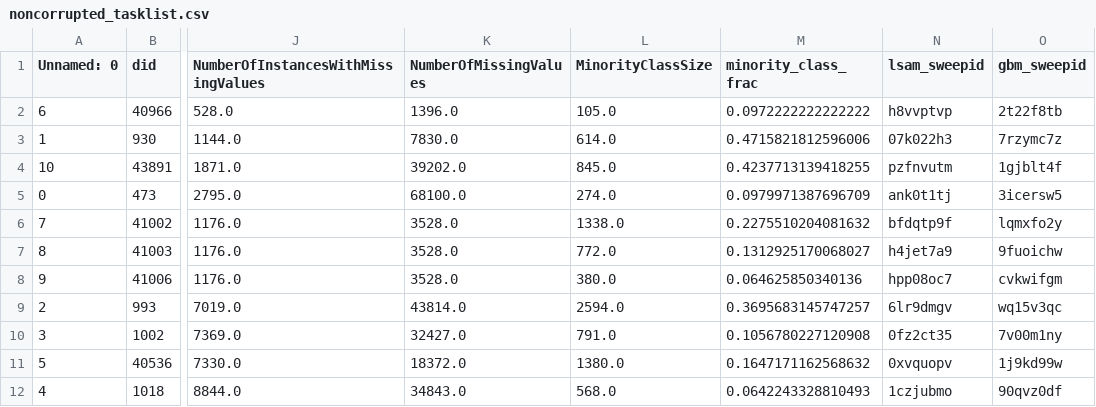
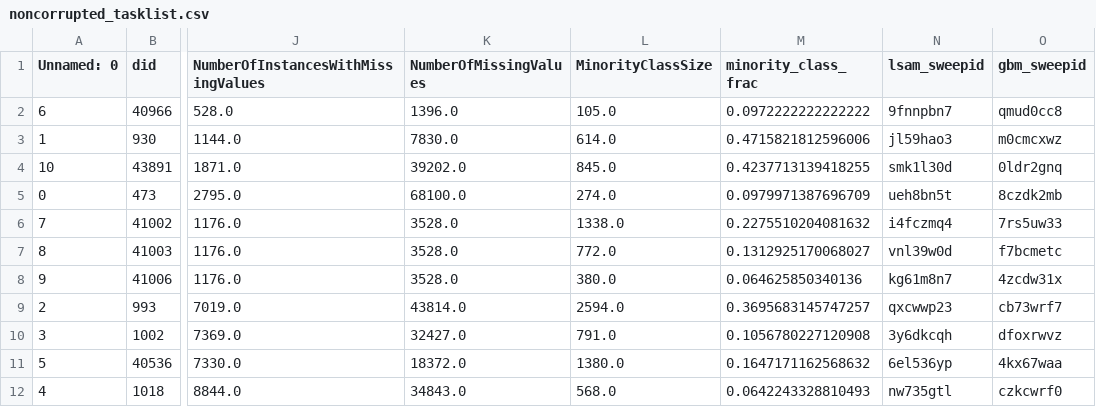
Before and after one commit to jahanpd/Missingness, a CSV file: results/openml/noncorrupted_tasklist.csv, drawn as a sheet; only a part is shown, gaps mark what is left out; the diff names each change by its address in the sheet, - before the commit and + after, or states it on an @@ line.

```diff
--- a/results/openml/noncorrupted_tasklist.csv
+++ b/results/openml/noncorrupted_tasklist.csv
-N2 (lsam_sweepid): h8vvptvp
+N2 (lsam_sweepid): 9fnnpbn7
-O2 (gbm_sweepid): 2t22f8tb
+O2 (gbm_sweepid): qmud0cc8
-N3 (lsam_sweepid): 07k022h3
+N3 (lsam_sweepid): jl59hao3
-O3 (gbm_sweepid): 7rzymc7z
+O3 (gbm_sweepid): m0cmcxwz
-N4 (lsam_sweepid): pzfnvutm
+N4 (lsam_sweepid): smk1l30d
-O4 (gbm_sweepid): 1gjblt4f
+O4 (gbm_sweepid): 0ldr2gnq
-N5 (lsam_sweepid): ank0t1tj
+N5 (lsam_sweepid): ueh8bn5t
-O5 (gbm_sweepid): 3icersw5
+O5 (gbm_sweepid): 8czdk2mb
-N6 (lsam_sweepid): bfdqtp9f
+N6 (lsam_sweepid): i4fczmq4
-O6 (gbm_sweepid): lqmxfo2y
+O6 (gbm_sweepid): 7rs5uw33
-N7 (lsam_sweepid): h4jet7a9
+N7 (lsam_sweepid): vnl39w0d
-O7 (gbm_sweepid): 9fuoichw
+O7 (gbm_sweepid): f7bcmetc
-N8 (lsam_sweepid): hpp08oc7
+N8 (lsam_sweepid): kg61m8n7
-O8 (gbm_sweepid): cvkwifgm
+O8 (gbm_sweepid): 4zcdw31x
-N9 (lsam_sweepid): 6lr9dmgv
+N9 (lsam_sweepid): qxcwwp23
-O9 (gbm_sweepid): wq15v3qc
+O9 (gbm_sweepid): cb73wrf7
-N10 (lsam_sweepid): 0fz2ct35
+N10 (lsam_sweepid): 3y6dkcqh
-O10 (gbm_sweepid): 7v00m1ny
+O10 (gbm_sweepid): dfoxrwvz
-N11 (lsam_sweepid): 0xvquopv
+N11 (lsam_sweepid): 6el536yp
-O11 (gbm_sweepid): 1j9kd99w
+O11 (gbm_sweepid): 4kx67waa
-N12 (lsam_sweepid): 1czjubmo
+N12 (lsam_sweepid): nw735gtl
-O12 (gbm_sweepid): 90qvz0df
+O12 (gbm_sweepid): czkcwrf0
```
Also changed, not shown: results/openml/benchmark_results_noncorrupt.csv, results/openml/corrupted_tasklist.csv, 18 other files.
